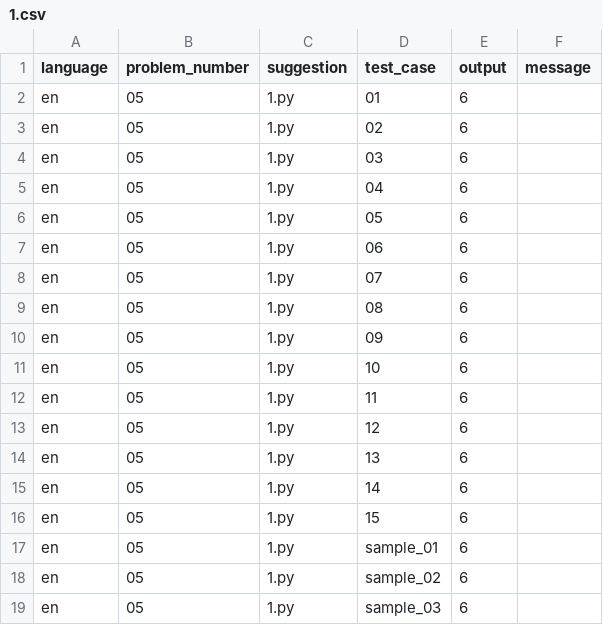
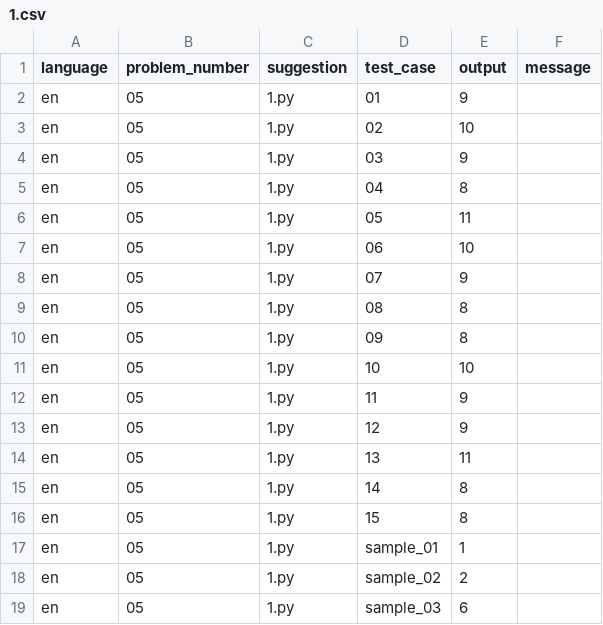
Before and after one commit to posl/comment_recommendation_v2, a CSV file: result/pre/1_time/en/05/1.csv, drawn as a sheet.

```diff
--- a/result/pre/1_time/en/05/1.csv
+++ b/result/pre/1_time/en/05/1.csv
@@ -1,19 +1,19 @@
 language,problem_number,suggestion,test_case,output,message
-en,05,1.py,01,6,
-en,05,1.py,02,6,
-en,05,1.py,03,6,
-en,05,1.py,04,6,
-en,05,1.py,05,6,
-en,05,1.py,06,6,
-en,05,1.py,07,6,
-en,05,1.py,08,6,
-en,05,1.py,09,6,
-en,05,1.py,10,6,
-en,05,1.py,11,6,
-en,05,1.py,12,6,
-en,05,1.py,13,6,
-en,05,1.py,14,6,
-en,05,1.py,15,6,
-en,05,1.py,sample_01,6,
-en,05,1.py,sample_02,6,
+en,05,1.py,01,9,
+en,05,1.py,02,10,
+en,05,1.py,03,9,
+en,05,1.py,04,8,
+en,05,1.py,05,11,
+en,05,1.py,06,10,
+en,05,1.py,07,9,
+en,05,1.py,08,8,
+en,05,1.py,09,8,
+en,05,1.py,10,10,
+en,05,1.py,11,9,
+en,05,1.py,12,9,
+en,05,1.py,13,11,
+en,05,1.py,14,8,
+en,05,1.py,15,8,
+en,05,1.py,sample_01,1,
+en,05,1.py,sample_02,2,
 en,05,1.py,sample_03,6,
```
Also changed, not shown: result/pre/1_time/en/05/0.csv, result/pre/1_time/en/05/2.csv, 4 other files.
